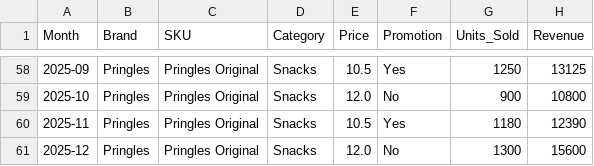
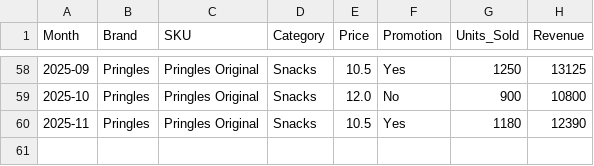
Before and after one commit to tapas-mahanta/retail-ai-dashboard-demo, a CSV file: data/retail_sample_sales_data.csv, drawn as a sheet; only a part is shown, gaps mark what is left out; the diff names each change by its address in the sheet, - before the commit and + after, or states it on an @@ line.

Commit message:
Update 3 in retail_sample_sales_data.csv

```diff
--- a/data/retail_sample_sales_data.csv
+++ b/data/retail_sample_sales_data.csv
-row 61: 2025-12 | Pringles | Pringles Original | Snacks | 12.0 | No | 1300 | 15600
```
